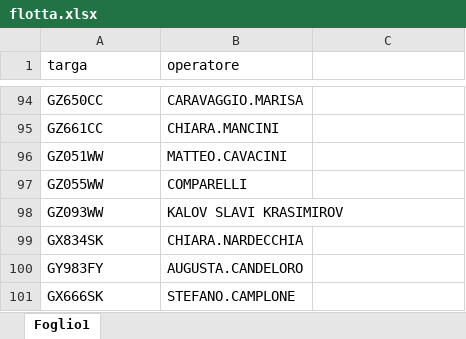
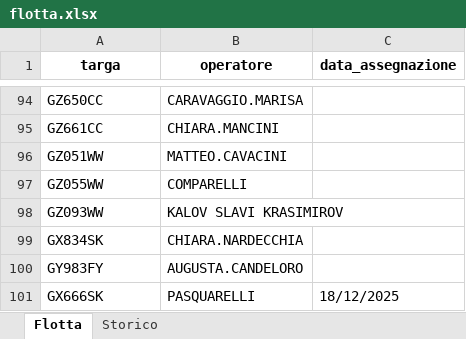
Before and after one commit to messinesetsrm-cell/db_auto, an Excel workbook: flotta.xlsx, sheet Flotta, drawn as a sheet; only a part is shown, gaps mark what is left out; values as stored, in another font and other column widths than the file's, no borders; conditional formats and table styles not drawn; the diff names each change by its address in the sheet, - before the commit and + after, or states it on an @@ line.

```diff
--- a/flotta.xlsx (sheet Flotta)
+++ b/flotta.xlsx (sheet Flotta)
-sheet tab: Foglio1
+sheet tab: Flotta
+sheet tab: Storico
@@ A1:B1 bold: off → on, alignment: left → center @@
-C1: (empty)
+C1: data_assegnazione
-B101 (operatore): STEFANO.CAMPLONE
+B101 (operatore): PASQUARELLI
-C101 (data_assegnazione): (empty)
+C101 (data_assegnazione): 18/12/2025
```
